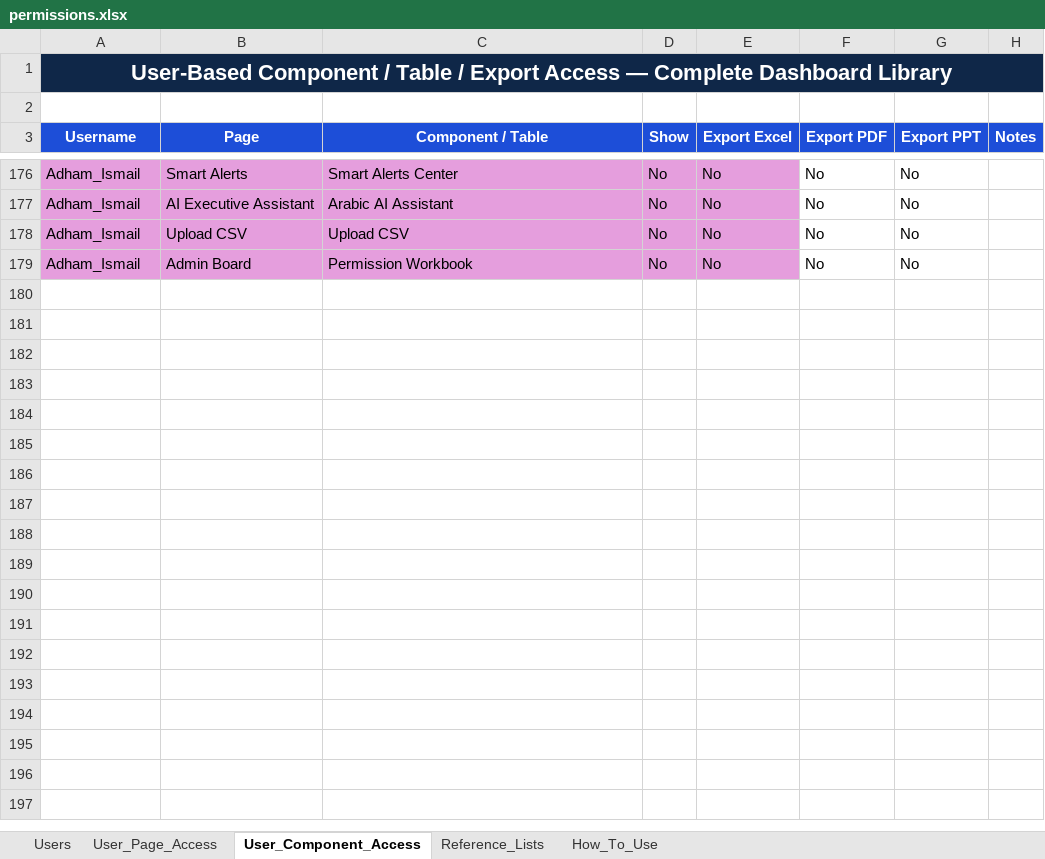
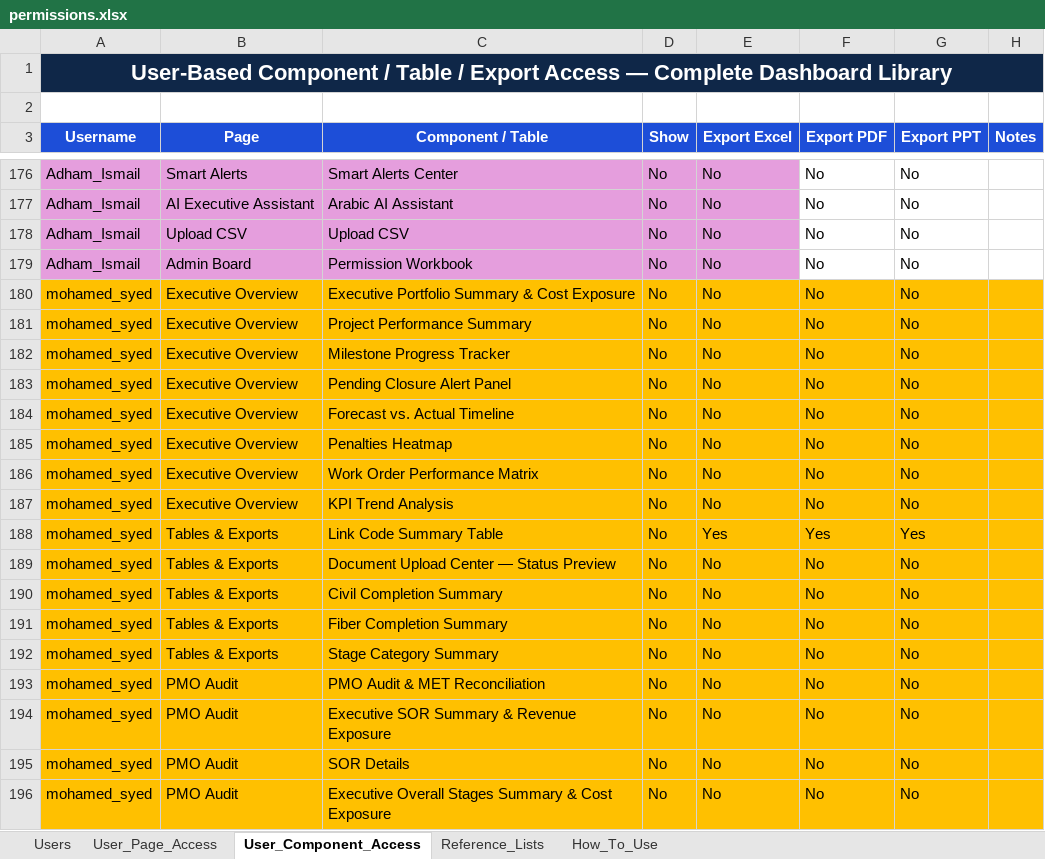
Before and after one commit to ahmedfekry-hub/Dawiyat-PMO-Executive-Portal-V2, an Excel workbook: data/permissions.xlsx, sheet User_Component_Access, drawn as a sheet; only a part is shown, gaps mark what is left out; values as stored, in another font and other column widths than the file's, no borders; conditional formats and table styles not drawn; the diff covers the shown part only; the diff names each change by its address in the sheet, - before the commit and + after, or states it on an @@ line.

Commit message:
Add files via upload

```diff
--- a/data/permissions.xlsx (sheet User_Component_Access)
+++ b/data/permissions.xlsx (sheet User_Component_Access)
+row 180: mohamed_syed | Executive Overview | Executive Portfolio Summary & Cost Exposure | No | No | No | No
+row 181: mohamed_syed | Executive Overview | Project Performance Summary | No | No | No | No
+row 182: mohamed_syed | Executive Overview | Milestone Progress Tracker | No | No | No | No
+row 183: mohamed_syed | Executive Overview | Pending Closure Alert Panel | No | No | No | No
+row 184: mohamed_syed | Executive Overview | Forecast vs. Actual Timeline | No | No | No | No
+row 185: mohamed_syed | Executive Overview | Penalties Heatmap | No | No | No | No
+row 186: mohamed_syed | Executive Overview | Work Order Performance Matrix | No | No | No | No
+row 187: mohamed_syed | Executive Overview | KPI Trend Analysis | No | No | No | No
+row 188: mohamed_syed | Tables & Exports | Link Code Summary Table | No | Yes | Yes | Yes
+row 189: mohamed_syed | Tables & Exports | Document Upload Center — Status Preview | No | No | No | No
+row 190: mohamed_syed | Tables & Exports | Civil Completion Summary | No | No | No | No
+row 191: mohamed_syed | Tables & Exports | Fiber Completion Summary | No | No | No | No
+row 192: mohamed_syed | Tables & Exports | Stage Category Summary | No | No | No | No
+row 193: mohamed_syed | PMO Audit | PMO Audit & MET Reconciliation | No | No | No | No
+row 194: mohamed_syed | PMO Audit | Executive SOR Summary & Revenue Exposure | No | No | No | No
+row 195: mohamed_syed | PMO Audit | SOR Details | No | No | No | No
+row 196: mohamed_syed | PMO Audit | Executive Overall Stages Summary & Cost Exposure | No | No | No | No
```
Also changed, not shown: 71 added rows elsewhere in this sheet, sheet User_Page_Access.
